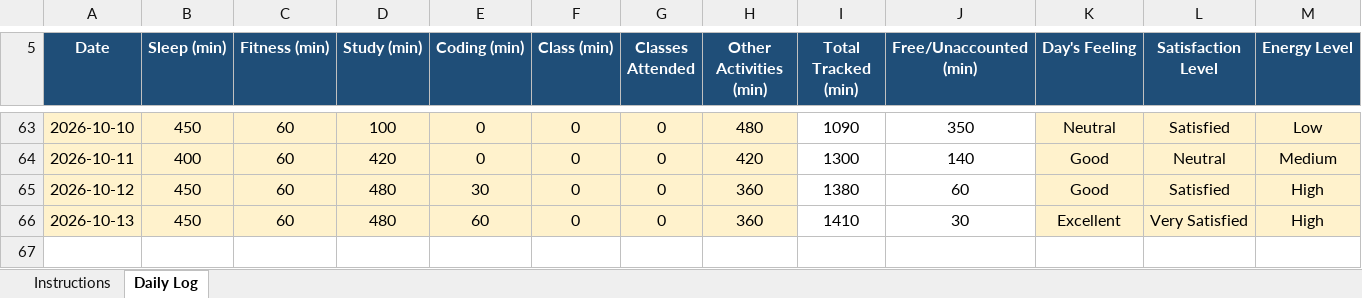
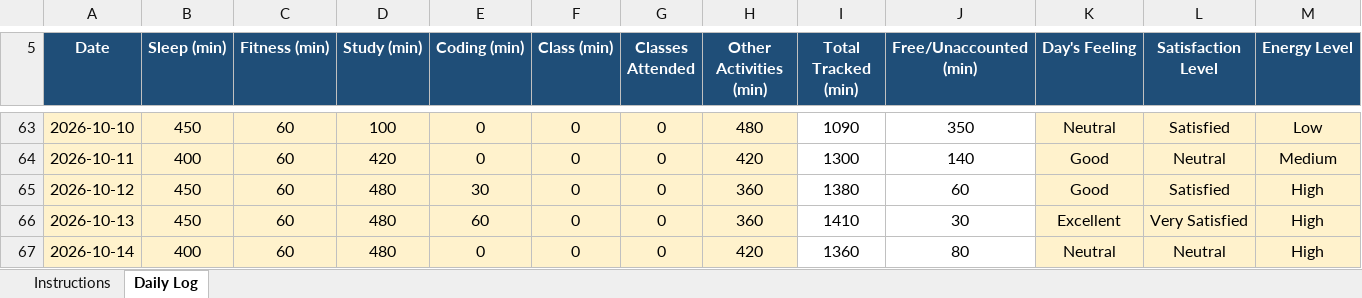
Before and after one commit to Prakriti998/12609979, an Excel workbook: 12609979.xlsx, sheet Daily Log, drawn as a sheet; only a part is shown, gaps mark what is left out; values as stored, in another font and other column widths than the file's, no borders; conditional formats not drawn; rows hold the shown columns only; the diff names each change by its address in the sheet, - before the commit and + after, or states it on an @@ line.

Commit message:
MY DATA

```diff
--- a/12609979.xlsx (sheet Daily Log)
+++ b/12609979.xlsx (sheet Daily Log)
+row 67: 2026-10-14 | 400 | 60 | 480 | 0 | 0 | 0 | 420 | 1360 | 80 | Neutral | Neutral | High
```
